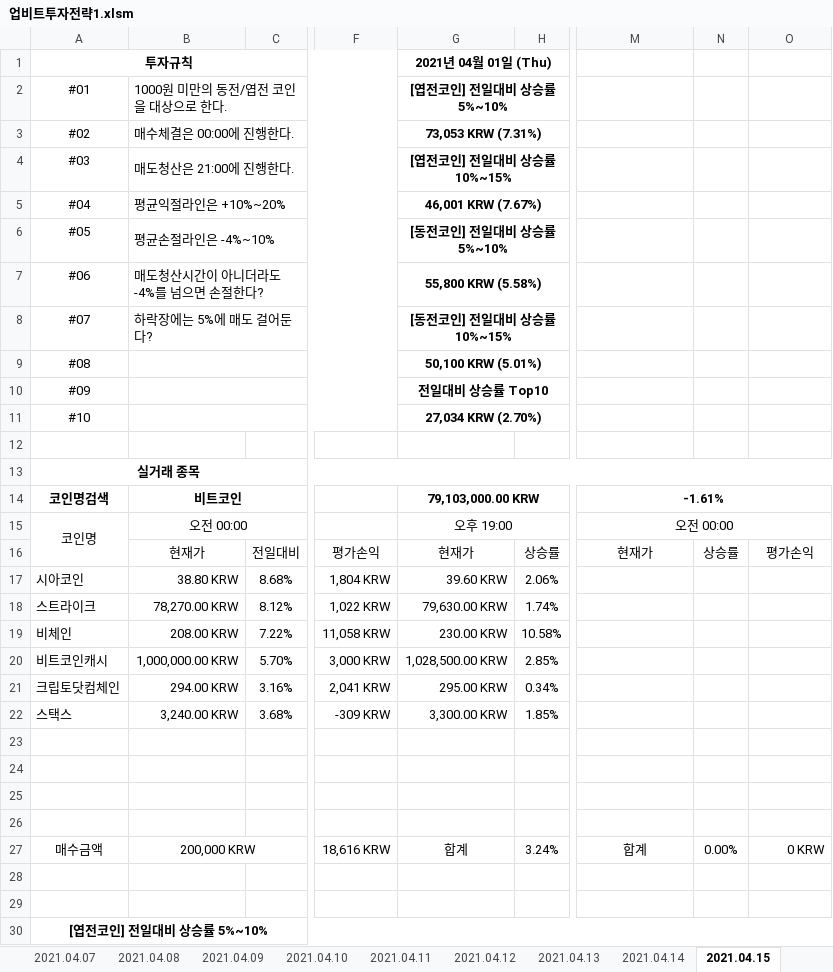
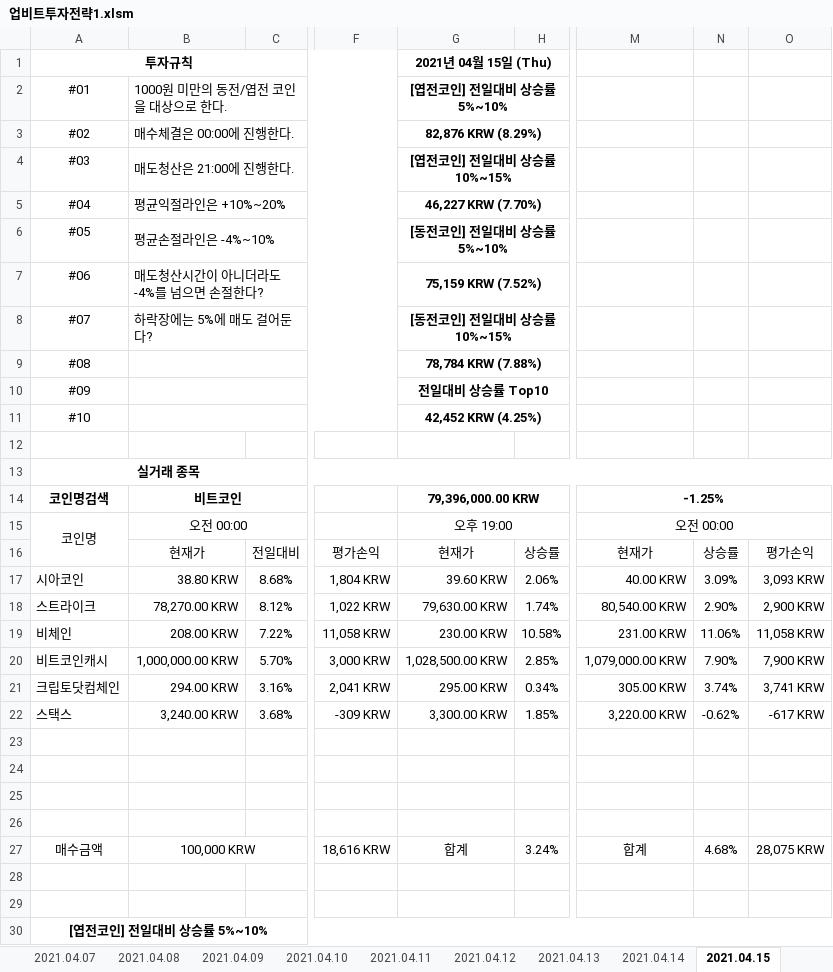
Before and after one commit to JoSihun/Upbit, an Excel workbook: 업비트투자전략1.xlsm, sheet 2021.04.15, drawn as a sheet; only a part is shown, gaps mark what is left out; values as stored, in another font and other column widths than the file's, no borders; charts and pictures and conditional formats not drawn; the diff covers the shown part only; the diff names each change by its address in the sheet, - before the commit and + after, or states it on an @@ line.

```diff
--- a/업비트투자전략1.xlsm (sheet 2021.04.15)
+++ b/업비트투자전략1.xlsm (sheet 2021.04.15)
-G1: 2021년 04월 01일 (Thu)
+G1: 2021년 04월 15일 (Thu)
-G3: 73,053 KRW (7.31%)
+G3: 82,876 KRW (8.29%)
-G5: 46,001 KRW (7.67%)
+G5: 46,227 KRW (7.70%)
-G7: 55,800 KRW (5.58%)
+G7: 75,159 KRW (7.52%)
-G9: 50,100 KRW (5.01%)
+G9: 78,784 KRW (7.88%)
-G11: 27,034 KRW (2.70%)
+G11: 42,452 KRW (4.25%)
-G14: 79,103,000.00 KRW
+G14: 79,396,000.00 KRW
-M14: -1.61%
+M14: -1.25%
-M17: (empty)
+M17: 40.00 KRW
-N17: (empty)
+N17: 3.09%
-O17: (empty)
+O17: 3,093 KRW
-M18: (empty)
+M18: 80,540.00 KRW
-N18: (empty)
+N18: 2.90%
-O18: (empty)
+O18: 2,900 KRW
-M19: (empty)
+M19: 231.00 KRW
-N19: (empty)
+N19: 11.06%
-O19: (empty)
+O19: 11,058 KRW
-M20: (empty)
+M20: 1,079,000.00 KRW
-N20: (empty)
+N20: 7.90%
-O20: (empty)
+O20: 7,900 KRW
-M21: (empty)
+M21: 305.00 KRW
-N21: (empty)
+N21: 3.74%
-O21: (empty)
+O21: 3,741 KRW
-M22: (empty)
+M22: 3,220.00 KRW
-N22: (empty)
+N22: -0.62%
-O22: (empty)
+O22: -617 KRW
-B27: 200,000 KRW
+B27: 100,000 KRW
-N27: 0.00%
+N27: 4.68%
-O27: 0 KRW
+O27: 28,075 KRW
```
Also changed, not shown: 158 edited cells elsewhere in this sheet, sheet 현재가테이블, sheet 2021.04.14, sheet 2021.04.13, sheet 투자전략1, sheet 2021.04.02, sheet 2021.04.03, 8 more sheets, other sheet tabs, formulas that keep their value, charts or pictures.
